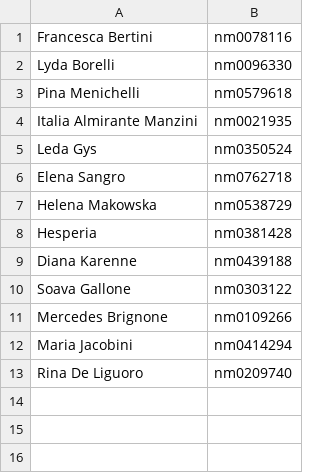
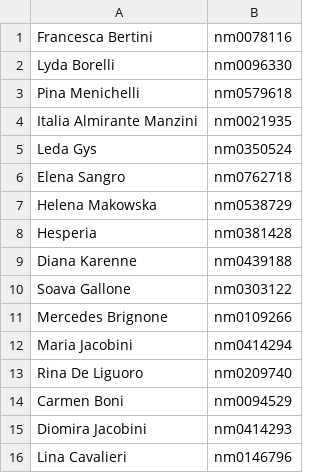
Before and after one commit to kfrn/diva-data, a CSV file: data/diva_ids.csv, drawn as a sheet.

```diff
--- a/data/diva_ids.csv
+++ b/data/diva_ids.csv
@@ -13 +13,4 @@ Maria Jacobini,nm0414294
 Rina De Liguoro,nm0209740
+Carmen Boni,nm0094529
+Diomira Jacobini,nm0414293
+Lina Cavalieri,nm0146796
```
Also changed, not shown: data/director_names.csv, data/diva_film_ids.csv, 6 other files.
